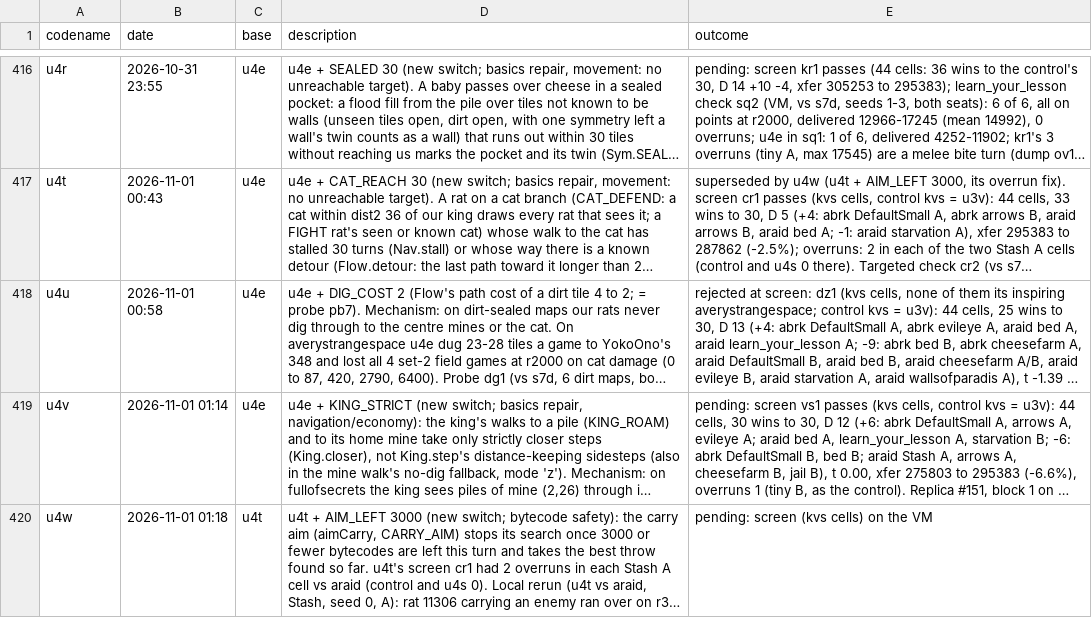
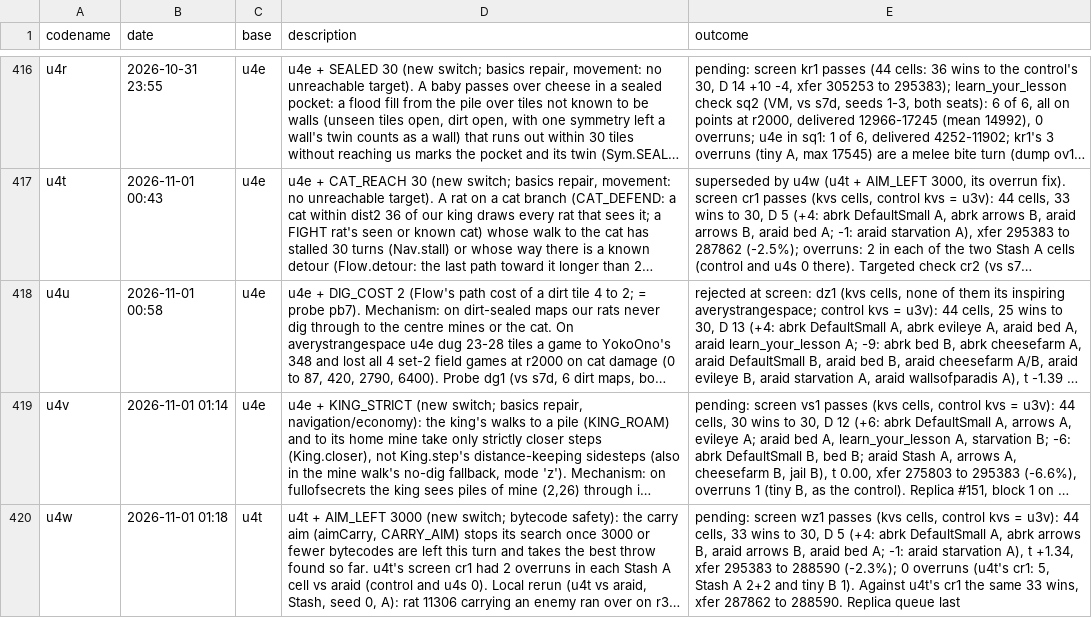
Before and after one commit to terryvanbelle/battlecode26b-vibe, a CSV file: progress/attempts.csv, drawn as a sheet; only a part is shown, gaps mark what is left out; long unchanged cells end in …; the diff names each change by its address in the sheet, - before the commit and + after, or states it on an @@ line.

```diff
--- a/progress/attempts.csv
+++ b/progress/attempts.csv
-E420 (outcome): pending: screen (kvs cells) on the VM
+E420 (outcome): pending: screen wz1 passes (kvs cells, control kvs = u3v): 44 cells, 33 wins to 30, D 5 (+4: abrk DefaultSmall A, abrk arrows B, araid arrows B, araid bed A; -1: araid starvation A), t +1.34, xfer 295383 to 288590 (-2.3%); 0 overruns (u4t's cr1: 5, Stash A 2+2 and tiny B 1). Against u4t's cr1 the same 33 wins, xfer 287862 to 288590. Replica queue last
```
Also changed, not shown: 1 other file.
